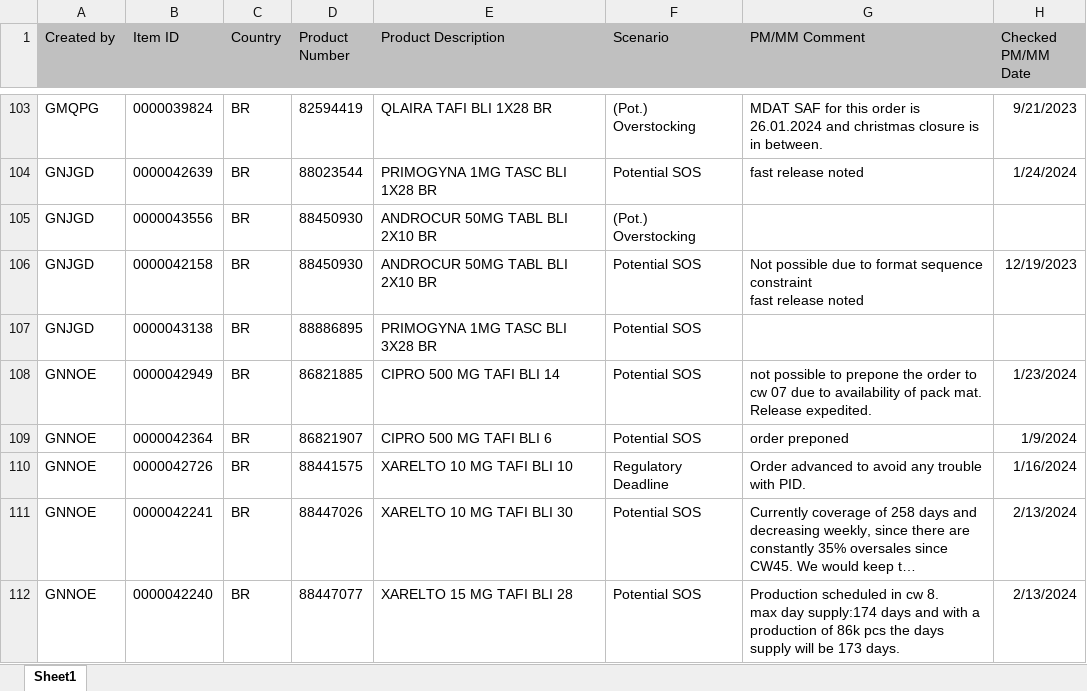
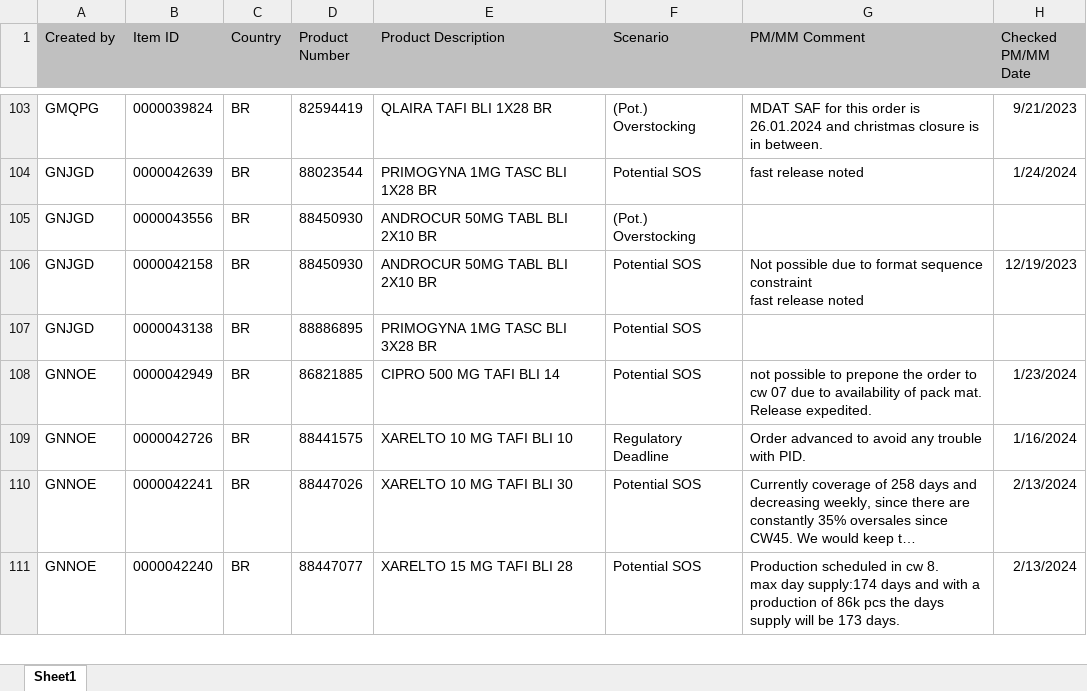
Before and after one commit to janphoenix/rct2, an Excel workbook: EXPORT.XLSX, sheet Sheet1, drawn as a sheet; only a part is shown, gaps mark what is left out; long unchanged cells end in …; values as stored, in another font and other column widths than the file's, no borders; removed rows and columns are numbered as before the commit, all else as after; the diff covers the shown part only; the diff names each change by its address in the sheet, - before the commit and + after, or states it on an @@ line.

```diff
--- a/EXPORT.XLSX (sheet Sheet1)
+++ b/EXPORT.XLSX (sheet Sheet1)
-row 109: GNNOE | 0000042364 | BR | 86821907 | CIPRO 500 MG TAFI BLI 6 | Potential SOS | order preponed | 1/9/2024
```
Also changed, not shown: 15 added rows, 10 removed rows and 25 edited cells elsewhere in this sheet.
